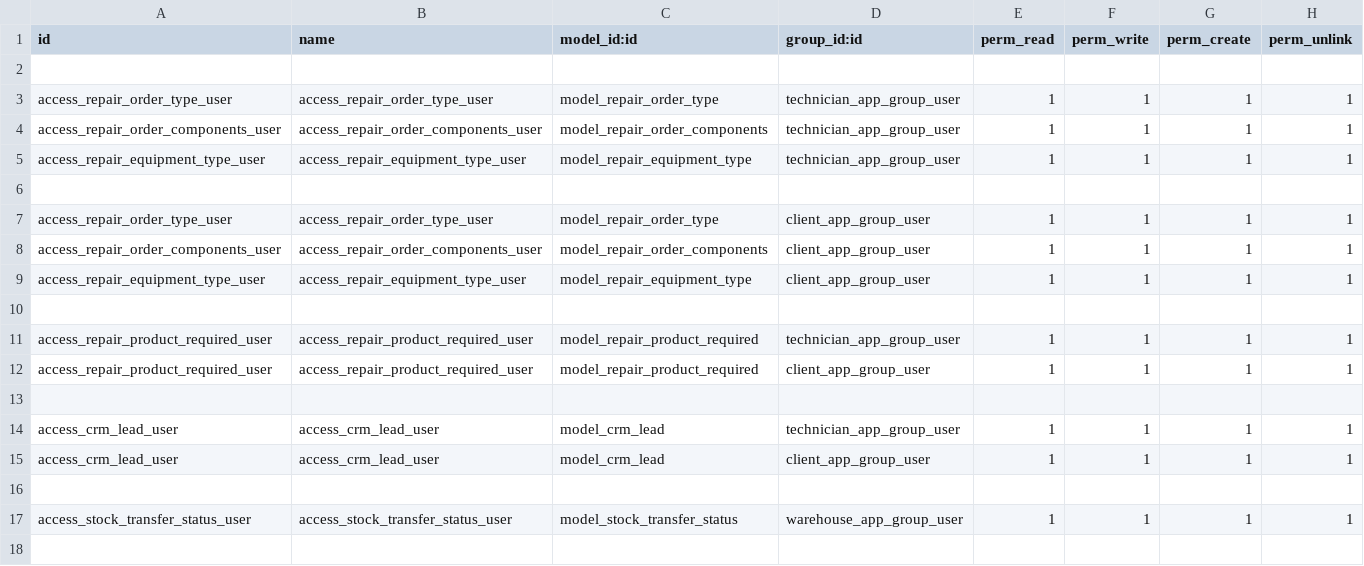
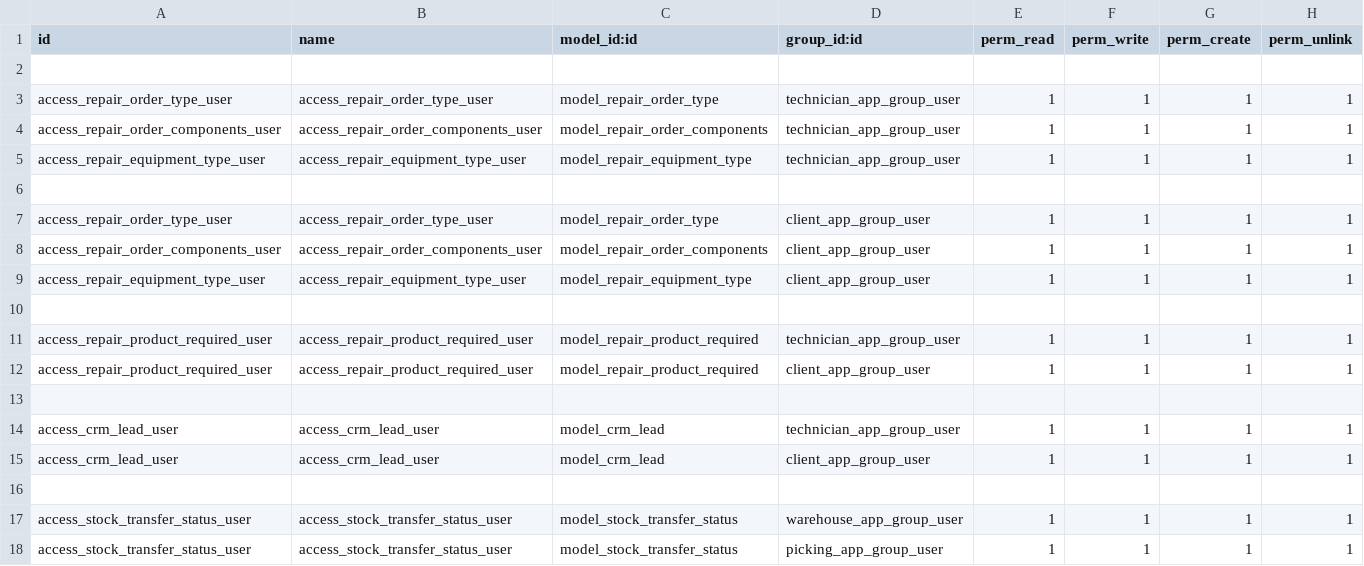
Before and after one commit to DevelogersOrg/Dv_Coseinco, a CSV file: dv_repair_equipment/security/ir.model.access.csv, drawn as a sheet.

Commit message:
[IMP] Compra en almacen
Se agrego la logica de compra por almacen el cual aun se encuentra en
fase de pruebas.
Se adecuo el modelo de almacen para cubrir tambien el menu de despacho.

 On branch 14.0-dev

 Changes to be committed:
	modified:   TODO.md
	modified:   dv_repair_equipment/__manifest__.py
	modified:   dv_repair_equipment/models/__init__.py
	modified:   dv_repair_equipment/models/crm_lead.py
	deleted:    dv_repair_equipment/models/stock_picking.py
	modified:   dv_repair_equipment/models/stock_transfer_status.py
	deleted:    dv_repair_equipment/models/stock_transfer_status_line.py
	modified:   dv_repair_equipment/security/ir.model.access.csv
	modified:   dv_repair_equipment/views/menu_items.xml
	deleted:    dv_repair_equipment/views/stock_picking_views.xml
	modified:   dv_repair_equipment/views/stock_transfer_status_views.xml

```diff
--- a/dv_repair_equipment/security/ir.model.access.csv
+++ b/dv_repair_equipment/security/ir.model.access.csv
@@ -17 +17,2 @@ access_crm_lead_user,access_crm_lead_user,model_crm_lead,client_app_group_user,1
 access_stock_transfer_status_user,access_stock_transfer_status_user,model_stock_transfer_status,warehouse_app_group_user,1,1,1,1
+access_stock_transfer_status_user,access_stock_transfer_status_user,model_stock_transfer_status,picking_app_group_user,1,1,1,1
```
Also changed, not shown: 10 other files.
